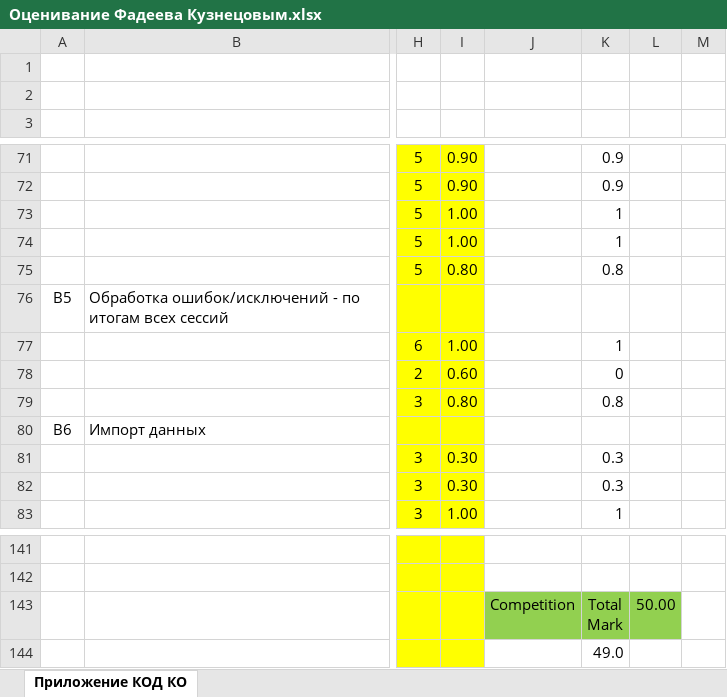
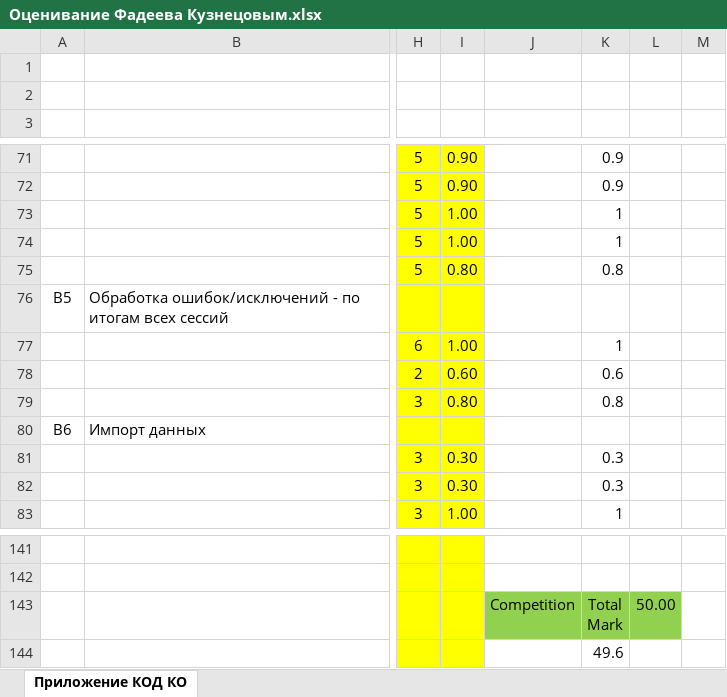
Before and after one commit to bezzotca/EducationPractice, an Excel workbook: Docs/Оценивание Фадеева Кузнецовым.xlsx, sheet Приложение КОД КО, drawn as a sheet; only a part is shown, gaps mark what is left out; values as stored, in another font and other column widths than the file's, no borders; the diff names each change by its address in the sheet, - before the commit and + after, or states it on an @@ line.

Commit message:
The total number of points has been changed

```diff
--- a/Docs/Оценивание Фадеева Кузнецовым.xlsx (sheet Приложение КОД КО)
+++ b/Docs/Оценивание Фадеева Кузнецовым.xlsx (sheet Приложение КОД КО)
-K78: 0
+K78: 0.6
-K144: 49.0
+K144: 49.6
```
